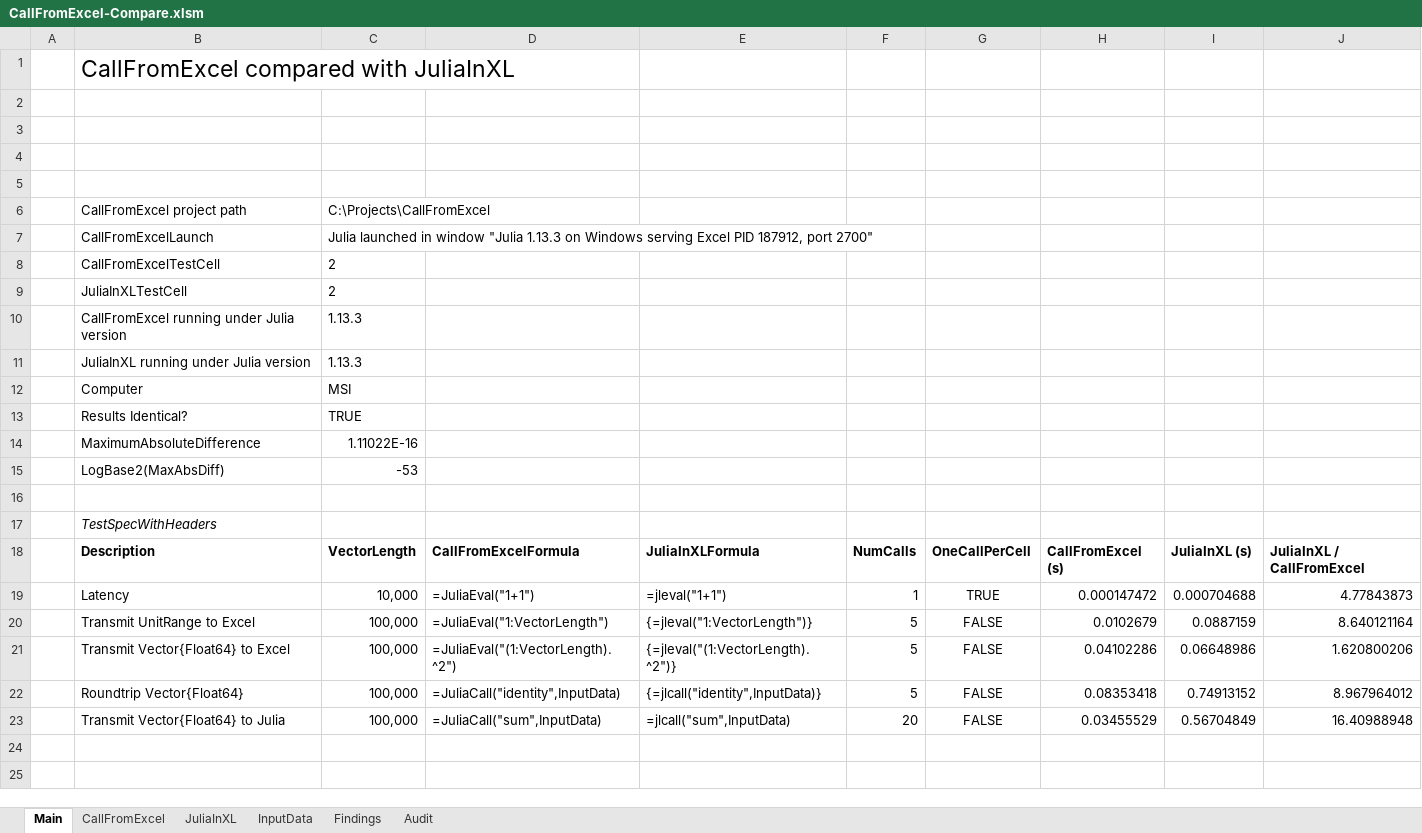
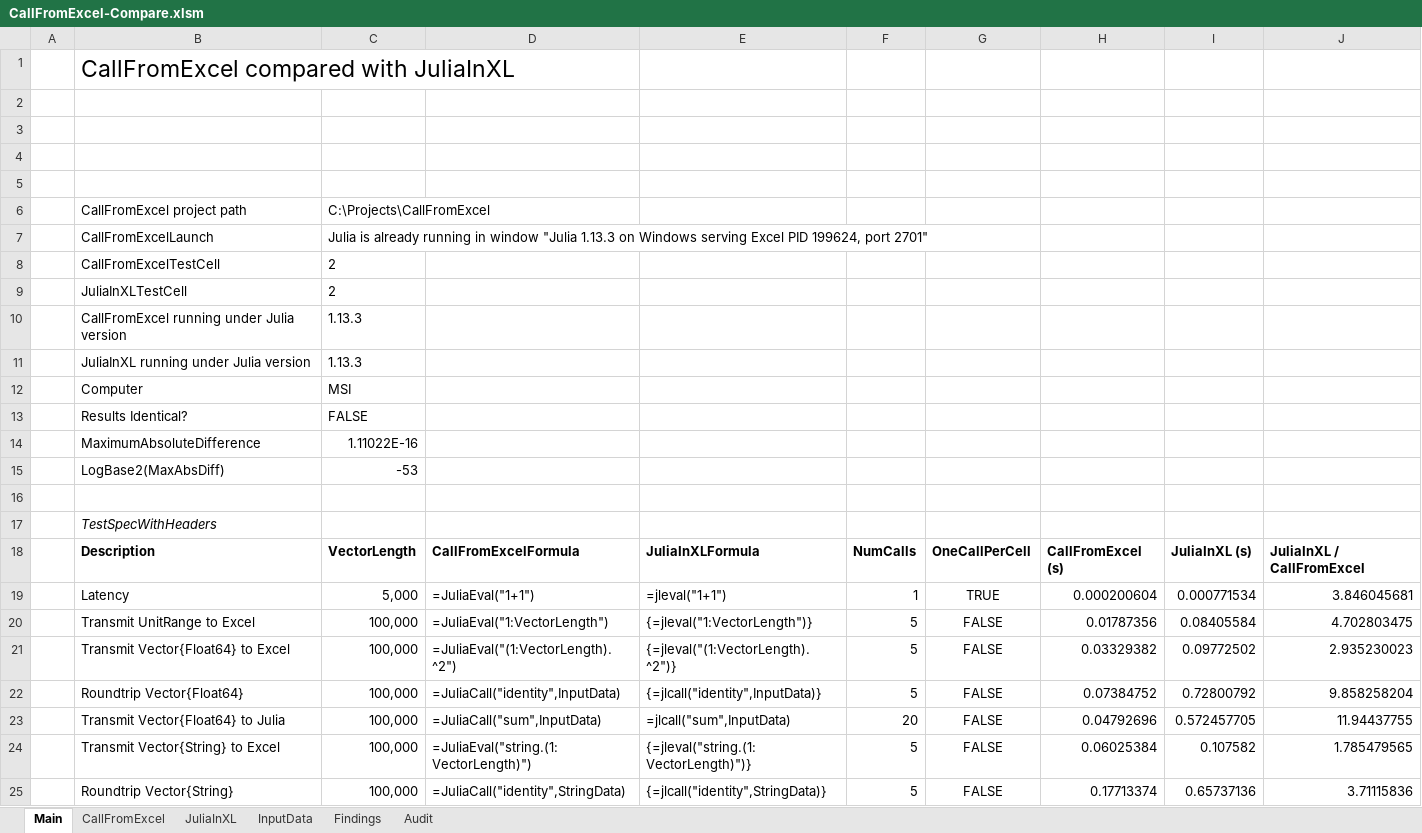
Before and after one commit to PGS62/CallFromExcel.jl, an Excel workbook: workbooks/CallFromExcel-Compare.xlsm, sheet Main, drawn as a sheet; values as stored, in another font and other column widths than the file's, no borders; charts and pictures and conditional formats not drawn; the diff names each change by its address in the sheet, - before the commit and + after, or states it on an @@ line.

Commit message:
CallFromExcel-Compare.xlsm now tests speed for vectors of strings

```diff
--- a/workbooks/CallFromExcel-Compare.xlsm (sheet Main)
+++ b/workbooks/CallFromExcel-Compare.xlsm (sheet Main)
-C7: Julia launched in window "Julia 1.13.3 on Windows serving Excel PID 187912, port 2700"
+C7: Julia is already running in window "Julia 1.13.3 on Windows serving Excel PID 199624, port 2701"
-C13: TRUE
+C13: FALSE
-C19: 10,000
+C19: 5,000
-H19: 0.000147472
+H19: 0.000200604
-I19: 0.000704688
+I19: 0.000771534
-J19: 4.77843873
+J19: 3.846045681
-H20: 0.0102679
+H20: 0.01787356
-I20: 0.0887159
+I20: 0.08405584
-J20: 8.640121164
+J20: 4.702803475
-H21: 0.04102286
+H21: 0.03329382
-I21: 0.06648986
+I21: 0.09772502
-J21: 1.620800206
+J21: 2.935230023
-H22: 0.08353418
+H22: 0.07384752
-I22: 0.74913152
+I22: 0.72800792
-J22: 8.967964012
+J22: 9.858258204
-H23: 0.03455529
+H23: 0.04792696
-I23: 0.56704849
+I23: 0.572457705
-J23: 16.40988948
+J23: 11.94437755
+row 24:  | Transmit Vector{String} to Excel | 100,000 | =JuliaEval("string.(1:VectorLength)") | {=jleval("string.(1:VectorLength)")} | 5 | FALSE | 0.06025384 | 0.107582 | 1.785479565
+row 25:  | Roundtrip Vector{String} | 100,000 | =JuliaCall("identity",StringData) | {=jlcall("identity",StringData)} | 5 | FALSE | 0.17713374 | 0.65737136 | 3.71115836
```
Also changed, not shown: sheet Audit, formulas that keep their value, charts or pictures, vba/CallFromExcel-Compare.xlsm/CallFromExcel-Compare.xlsm, 7 other files.
